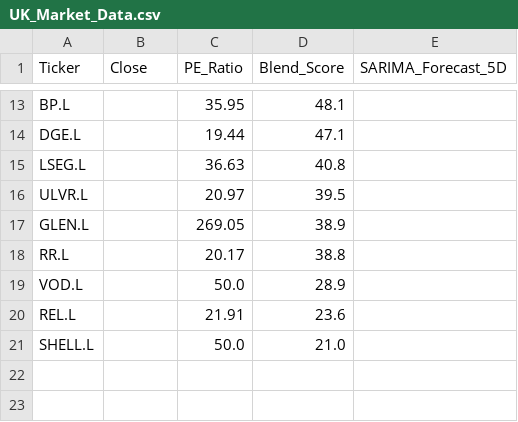
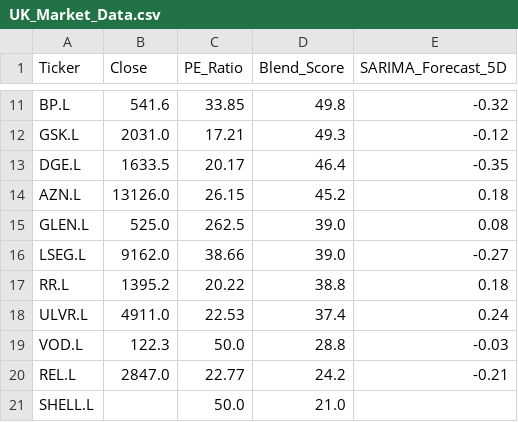
Before and after one commit to Chakarav/AI-Stock-Ranker, a CSV file: UK_Market_Data.csv, drawn as a sheet; only a part is shown, gaps mark what is left out; removed rows and columns are numbered as before the commit, all else as after; the diff covers the shown part only; the diff names each change by its address in the sheet, - before the commit and + after, or states it on an @@ line.

```diff
--- a/UK_Market_Data.csv
+++ b/UK_Market_Data.csv
-B11 (Close): (empty)
+B11 (Close): 541.6
-C11 (PE_Ratio): 35.95
+C11 (PE_Ratio): 33.85
-D11 (Blend_Score): 48.1
+D11 (Blend_Score): 49.8
-E11 (SARIMA_Forecast_5D): (empty)
+E11 (SARIMA_Forecast_5D): -0.32
+row 12: GSK.L | 2031.0 | 17.21 | 49.3 | -0.12
-B13 (Close): (empty)
+B13 (Close): 1633.5
-C13 (PE_Ratio): 19.44
+C13 (PE_Ratio): 20.17
-D13 (Blend_Score): 47.1
+D13 (Blend_Score): 46.4
-E13 (SARIMA_Forecast_5D): (empty)
+E13 (SARIMA_Forecast_5D): -0.35
-row 15: LSEG.L |  | 36.63 | 40.8
-row 16: ULVR.L |  | 20.97 | 39.5
+row 14: AZN.L | 13126.0 | 26.15 | 45.2 | 0.18
-B15 (Close): (empty)
+B15 (Close): 525.0
-C15 (PE_Ratio): 269.05
+C15 (PE_Ratio): 262.5
-D15 (Blend_Score): 38.9
+D15 (Blend_Score): 39.0
-E15 (SARIMA_Forecast_5D): (empty)
+E15 (SARIMA_Forecast_5D): 0.08
+row 16: LSEG.L | 9162.0 | 38.66 | 39.0 | -0.27
-B17 (Close): (empty)
+B17 (Close): 1395.2
-C17 (PE_Ratio): 20.17
+C17 (PE_Ratio): 20.22
-E17 (SARIMA_Forecast_5D): (empty)
+E17 (SARIMA_Forecast_5D): 0.18
+row 18: ULVR.L | 4911.0 | 22.53 | 37.4 | 0.24
-B19 (Close): (empty)
+B19 (Close): 122.3
-D19 (Blend_Score): 28.9
+D19 (Blend_Score): 28.8
-E19 (SARIMA_Forecast_5D): (empty)
+E19 (SARIMA_Forecast_5D): -0.03
-B20 (Close): (empty)
+B20 (Close): 2847.0
-C20 (PE_Ratio): 21.91
+C20 (PE_Ratio): 22.77
-D20 (Blend_Score): 23.6
+D20 (Blend_Score): 24.2
-E20 (SARIMA_Forecast_5D): (empty)
+E20 (SARIMA_Forecast_5D): -0.21
```
Also changed, not shown: 2 added rows, 4 removed rows and 27 edited cells elsewhere in this file, IN_Market_Data.csv, US_Market_Data.csv.
